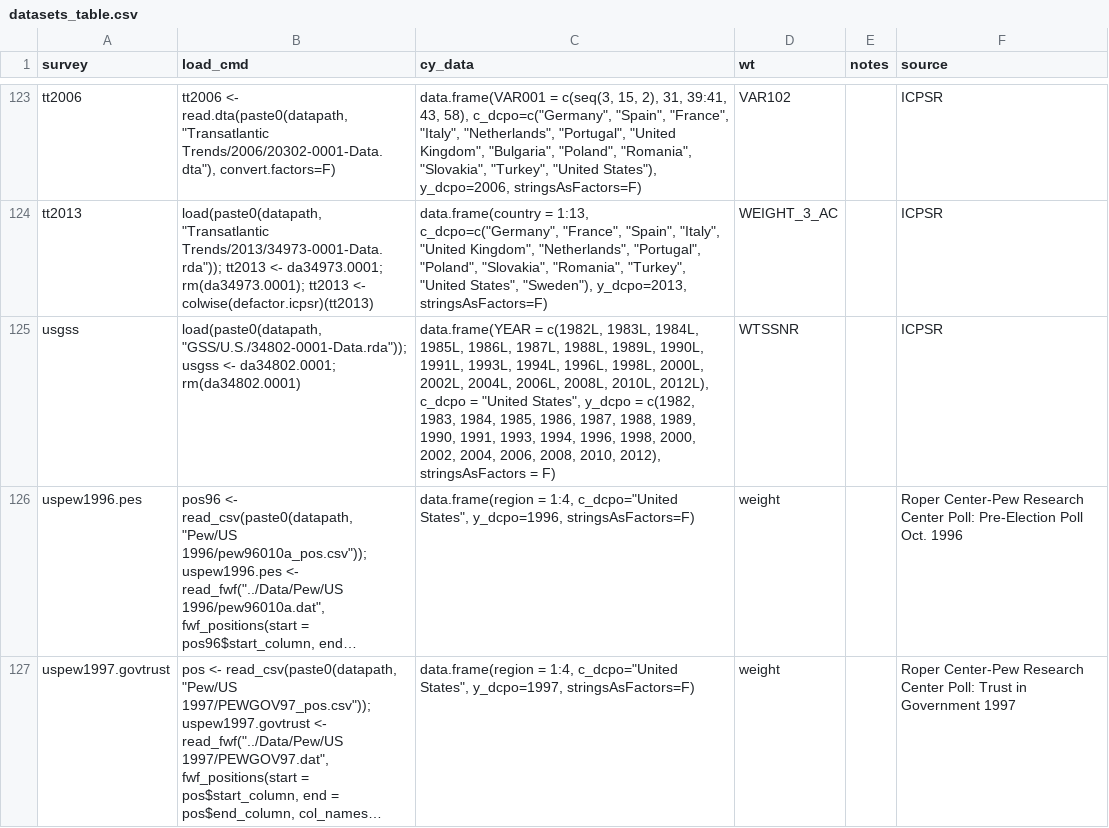
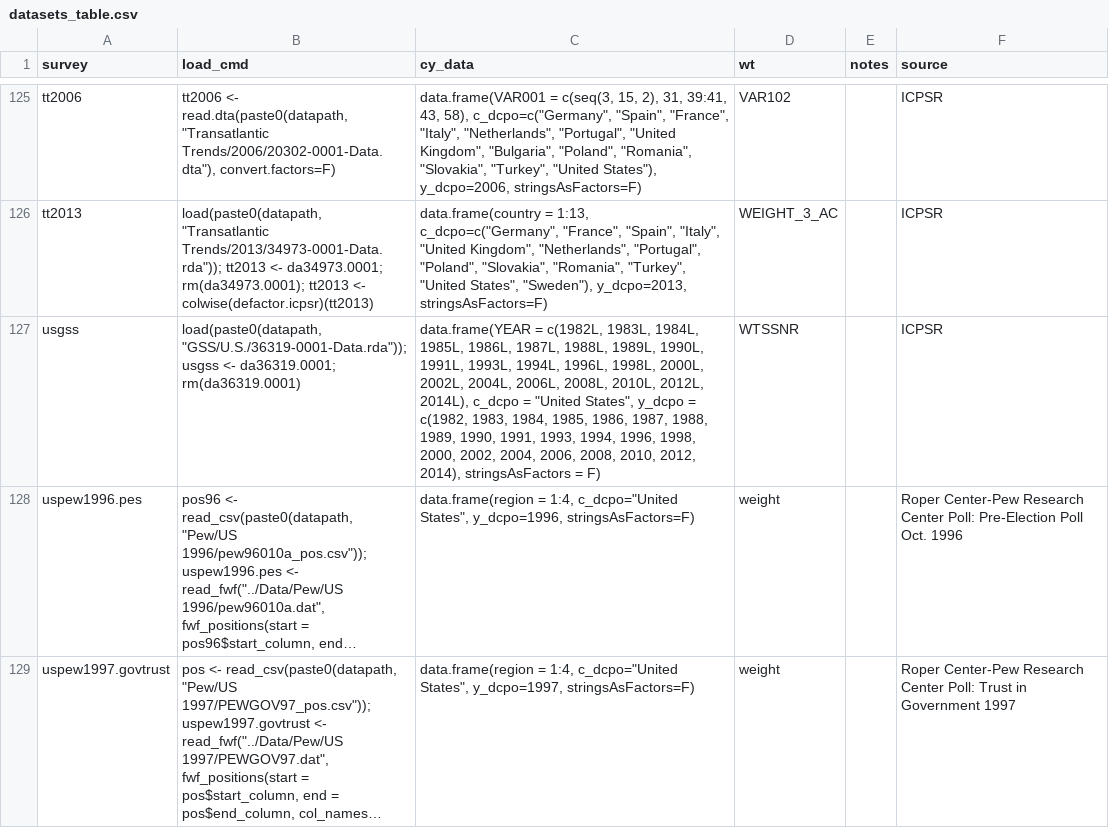
Before and after one commit to fsolt/protest, a CSV file: data-raw/datasets_table.csv, drawn as a sheet; only a part is shown, gaps mark what is left out; long unchanged cells end in …; addresses are those after the commit; the diff covers the shown part only; the diff names each change by its address in the sheet, - before the commit and + after, or states it on an @@ line.

```diff
--- a/data-raw/datasets_table.csv
+++ b/data-raw/datasets_table.csv
-B127 (load_cmd): load(paste0(datapath, "GSS/U.S./34802-0001-Data.rda")); usgss <- da34802.0001; rm(da34802.0001)
+B127 (load_cmd): load(paste0(datapath, "GSS/U.S./36319-0001-Data.rda")); usgss <- da36319.0001; rm(da36319.0001)
-C127 (cy_data): …2008L, 2010L, 2012L), c_dcpo = "United States", y_dcpo = c(1982, 1983, 1984, 1985, 1986, 1987, 1988, 1989, 1990, 1991, 1993, 1994, 1996, 1998, 2000, 2002, 2004, 2006, 2008, 2010, 2012), stringsAsFactors =…
+C127 (cy_data): …2008L, 2010L, 2012L, 2014L), c_dcpo = "United States", y_dcpo = c(1982, 1983, 1984, 1985, 1986, 1987, 1988, 1989, 1990, 1991, 1993, 1994, 1996, 1998, 2000, 2002, 2004, 2006, 2008, 2010, 2012, 2014), stringsAsFactors =…
```
Also changed, not shown: 2 added rows and 17 edited cells elsewhere in this file.
